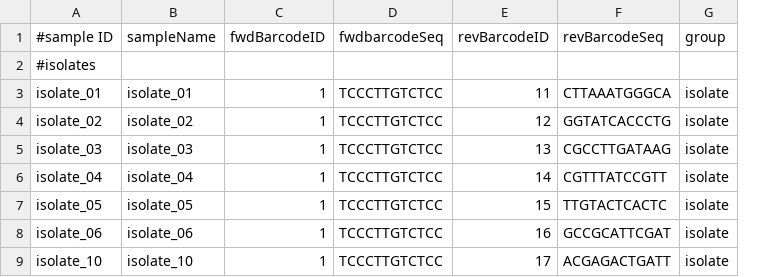
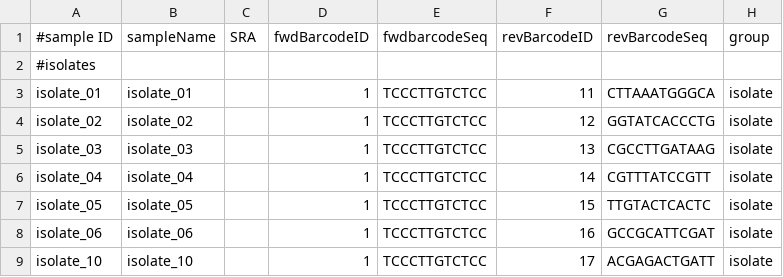
Before and after one commit to f-heeger/long_read_metabarcoding, a TSV file: samples.tsv, drawn as a sheet; only a part is shown; the diff names each change by its address in the sheet, - before the commit and + after, or states it on an @@ line.

Commit message:
added toggle for SRA or local data to sample description, removed additional analysis beside metabarcoding

```diff
--- a/samples.tsv
+++ b/samples.tsv
+column C (SRA), empty
```
Also changed, not shown: 4 other files.
